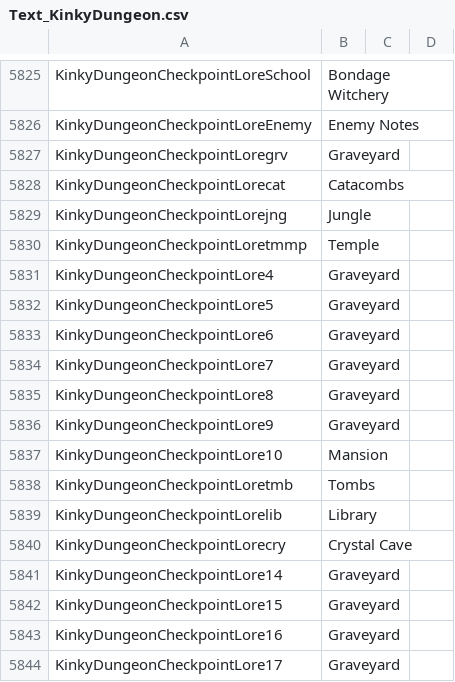
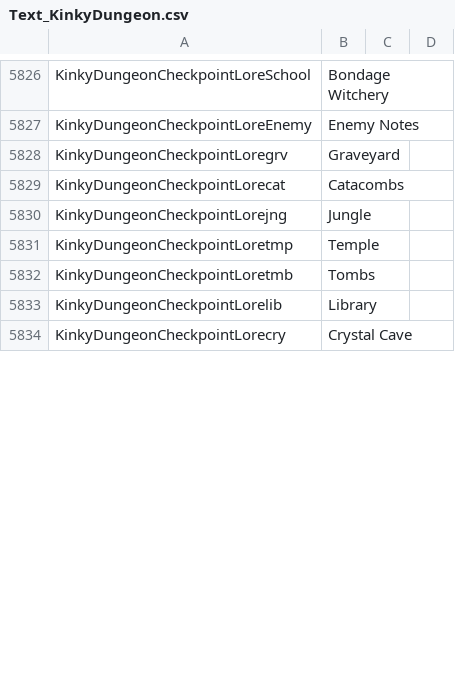
Before and after one commit to Ada18980/KinkiestDungeon, a CSV file: Screens/MiniGame/KinkyDungeon/Text_KinkyDungeon.csv, drawn as a sheet; only a part is shown, gaps mark what is left out; the diff covers the shown part only.

Commit message:
A bit of lore and fixes

```diff
--- a/Screens/MiniGame/KinkyDungeon/Text_KinkyDungeon.csv
+++ b/Screens/MiniGame/KinkyDungeon/Text_KinkyDungeon.csv
@@ -5829,10 +5830,3 @@ KinkyDungeonCheckpointLorecat,Catacombs
 KinkyDungeonCheckpointLorejng,Jungle
-KinkyDungeonCheckpointLoretmmp,Temple
-KinkyDungeonCheckpointLore4,Graveyard
-KinkyDungeonCheckpointLore5,Graveyard
-KinkyDungeonCheckpointLore6,Graveyard
-KinkyDungeonCheckpointLore7,Graveyard
-KinkyDungeonCheckpointLore8,Graveyard
-KinkyDungeonCheckpointLore9,Graveyard
-KinkyDungeonCheckpointLore10,Mansion
+KinkyDungeonCheckpointLoretmp,Temple
 KinkyDungeonCheckpointLoretmb,Tombs
@@ -5840,5 +5834 @@ KinkyDungeonCheckpointLorelib,Library
 KinkyDungeonCheckpointLorecry,Crystal Cave
-KinkyDungeonCheckpointLore14,Graveyard
-KinkyDungeonCheckpointLore15,Graveyard
-KinkyDungeonCheckpointLore16,Graveyard
-KinkyDungeonCheckpointLore17,Graveyard
```
Also changed, not shown: 30 added rows, 2 removed rows and 6 edited cells elsewhere in this file, 11 other files.
